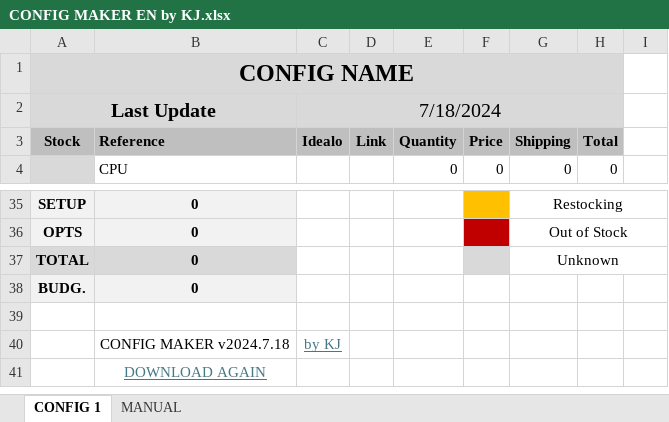
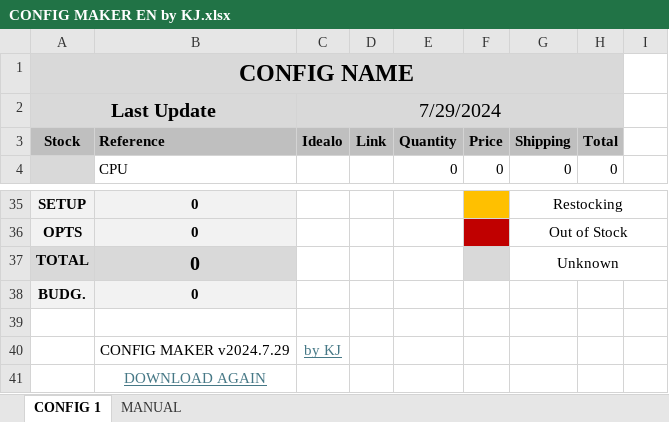
Before and after one commit to kevinjmt/kevinjmt.github.io, an Excel workbook: assets/downloads/CONFIG MAKER EN by KJ.xlsx, sheet CONFIG 1, drawn as a sheet; only a part is shown, gaps mark what is left out; values as stored, in another font and other column widths than the file's, no borders; charts and pictures and conditional formats not drawn; the diff names each change by its address in the sheet, - before the commit and + after, or states it on an @@ line.

```diff
--- a/assets/downloads/CONFIG MAKER EN by KJ.xlsx (sheet CONFIG 1)
+++ b/assets/downloads/CONFIG MAKER EN by KJ.xlsx (sheet CONFIG 1)
-C2: 7/18/2024
+C2: 7/29/2024
@@ B37 text size: larger @@
-B40: CONFIG MAKER v2024.7.18
+B40: CONFIG MAKER v2024.7.29
```
Also changed, not shown: formulas that keep their value, assets/downloads/CONFIG MAKER by KJ.xlsx.
